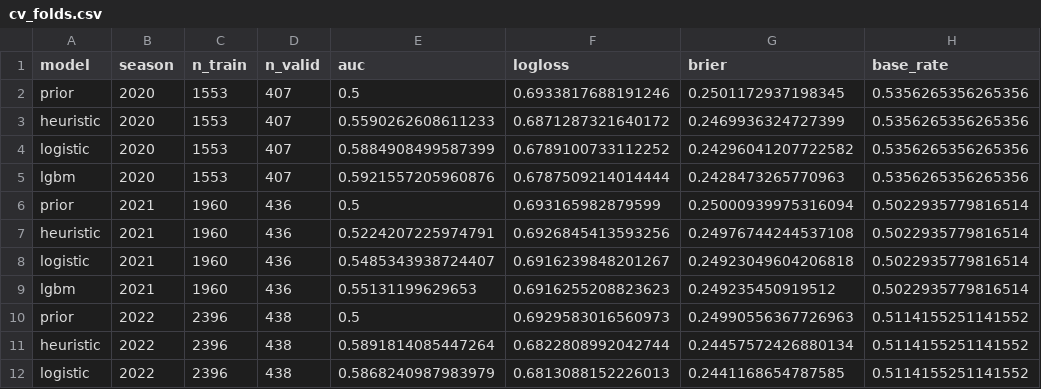
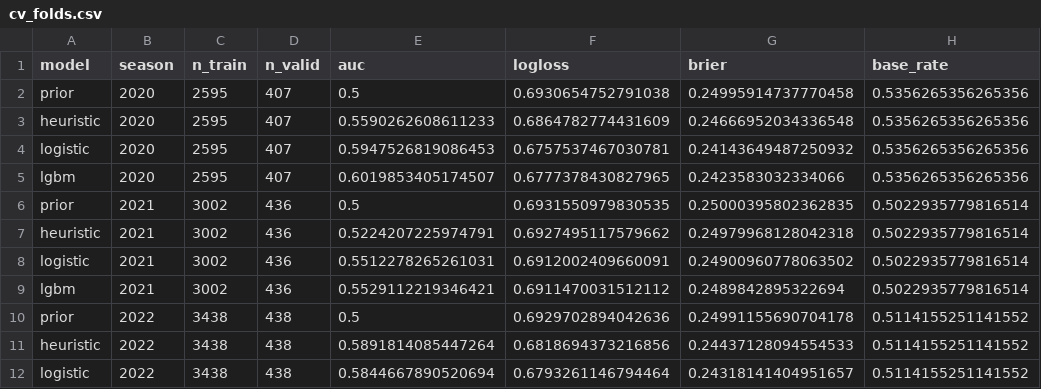
Before and after one commit to aaryanpadh884/Plzget5, a CSV file: reports/cv_folds.csv, drawn as a sheet; only a part is shown; the diff covers the shown part only.

```diff
--- a/reports/cv_folds.csv
+++ b/reports/cv_folds.csv
@@ -1,12 +1,12 @@
 model,season,n_train,n_valid,auc,logloss,brier,base_rate
-prior,2020,1553,407,0.5,0.6933817688191246,0.2501172937198345,0.5356265356265356
-heuristic,2020,1553,407,0.5590262608611233,0.6871287321640172,0.2469936324727399,0.5356265356265356
-logistic,2020,1553,407,0.5884908499587399,0.6789100733112252,0.24296041207722582,0.5356265356265356
-lgbm,2020,1553,407,0.5921557205960876,0.6787509214014444,0.2428473265770963,0.5356265356265356
-prior,2021,1960,436,0.5,0.693165982879599,0.25000939975316094,0.5022935779816514
-heuristic,2021,1960,436,0.5224207225974791,0.6926845413593256,0.24976744244537108,0.5022935779816514
-logistic,2021,1960,436,0.5485343938724407,0.6916239848201267,0.24923049604206818,0.5022935779816514
-lgbm,2021,1960,436,0.55131199629653,0.6916255208823623,0.249235450919512,0.5022935779816514
-prior,2022,2396,438,0.5,0.6929583016560973,0.24990556367726963,0.5114155251141552
-heuristic,2022,2396,438,0.5891814085447264,0.6822808992042744,0.24457572426880134,0.5114155251141552
-logistic,2022,2396,438,0.5868240987983979,0.6813088152226013,0.2441168654787585,0.5114155251141552
+prior,2020,2595,407,0.5,0.6930654752791038,0.24995914737770458,0.5356265356265356
+heuristic,2020,2595,407,0.5590262608611233,0.6864782774431609,0.24666952034336548,0.5356265356265356
+logistic,2020,2595,407,0.5947526819086453,0.6757537467030781,0.24143649487250932,0.5356265356265356
+lgbm,2020,2595,407,0.6019853405174507,0.6777378430827965,0.2423583032334066,0.5356265356265356
+prior,2021,3002,436,0.5,0.6931550979830535,0.25000395802362835,0.5022935779816514
+heuristic,2021,3002,436,0.5224207225974791,0.6927495117579662,0.24979968128042318,0.5022935779816514
+logistic,2021,3002,436,0.5512278265261031,0.6912002409660091,0.24900960778063502,0.5022935779816514
+lgbm,2021,3002,436,0.5529112219346421,0.6911470031512112,0.2489842895322694,0.5022935779816514
+prior,2022,3438,438,0.5,0.6929702894042636,0.24991155690704178,0.5114155251141552
+heuristic,2022,3438,438,0.5891814085447264,0.6818694373216856,0.24437128094554533,0.5114155251141552
+logistic,2022,3438,438,0.5844667890520694,0.6793261146794464,0.24318141404951657,0.5114155251141552
```
Also changed, not shown: 18 edited cells elsewhere in this file, reports/predictions_2024_wk10.csv, reports/test_metrics.csv, 19 other files.
